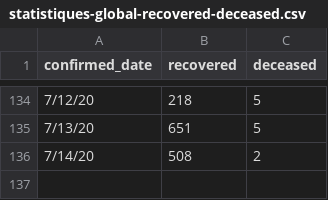
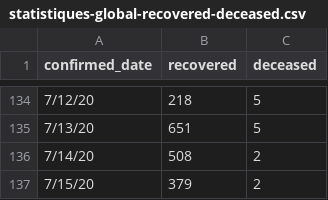
Before and after one commit to ratnania/covid-19-africa, a CSV file: datasets/morocco/statistiques-global-recovered-deceased.csv, drawn as a sheet; only a part is shown, gaps mark what is left out.

Commit message:
update data 15/07/2020

```diff
--- a/datasets/morocco/statistiques-global-recovered-deceased.csv
+++ b/datasets/morocco/statistiques-global-recovered-deceased.csv
@@ -136 +136,2 @@ confirmed_date,recovered,deceased
 7/14/20,508,2
+7/15/20,379,2
```
Also changed, not shown: 2 other files.
